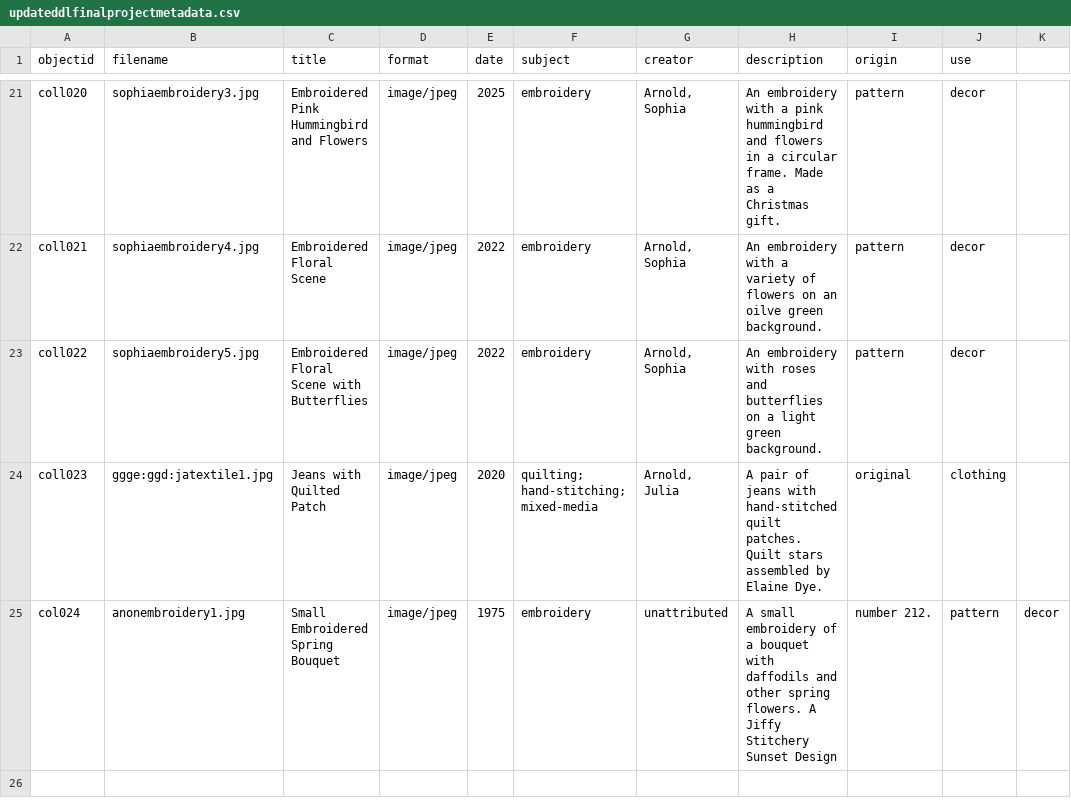
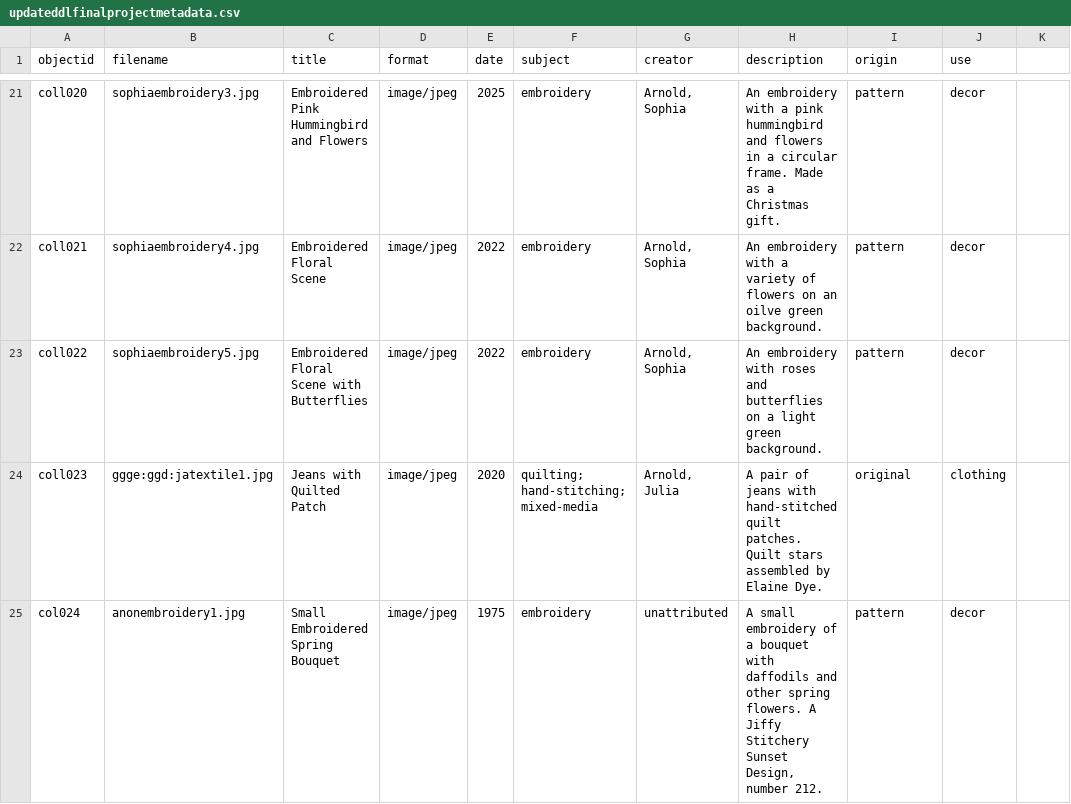
Before and after one commit to jjuliaarnoldd/DigitalLibrariesFinalProject, a CSV file: _data/updateddlfinalprojectmetadata.csv, drawn as a sheet; only a part is shown, gaps mark what is left out.

Commit message:
Update updateddlfinalprojectmetadata.csv

```diff
--- a/_data/updateddlfinalprojectmetadata.csv
+++ b/_data/updateddlfinalprojectmetadata.csv
@@ -24,2 +24,2 @@ coll022,sophiaembroidery5.jpg,Embroidered Floral Scene with Butterflies,image/jp
 coll023,ggge:ggd:jatextile1.jpg,Jeans with Quilted Patch,image/jpeg,2020,quilting; hand-stitching; mixed-media,"Arnold, Julia",A pair of jeans with hand-stitched quilt patches. Quilt stars assembled by Elaine Dye.,original,clothing
-col024,anonembroidery1.jpg,Small Embroidered Spring Bouquet,image/jpeg,1975,embroidery,unattributed,A small embroidery of a bouquet with daffodils and other spring flowers. A Jiffy Stitchery Sunset Design, number 212.,pattern,decor
+col024,anonembroidery1.jpg,Small Embroidered Spring Bouquet,image/jpeg,1975,embroidery,unattributed,"A small embroidery of a bouquet with daffodils and other spring flowers. A Jiffy Stitchery Sunset Design, number 212.",pattern,decor
```
